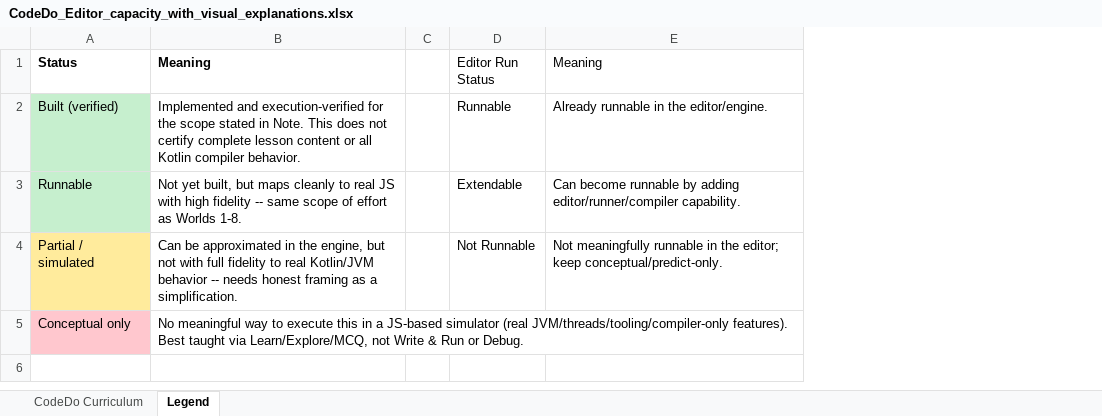
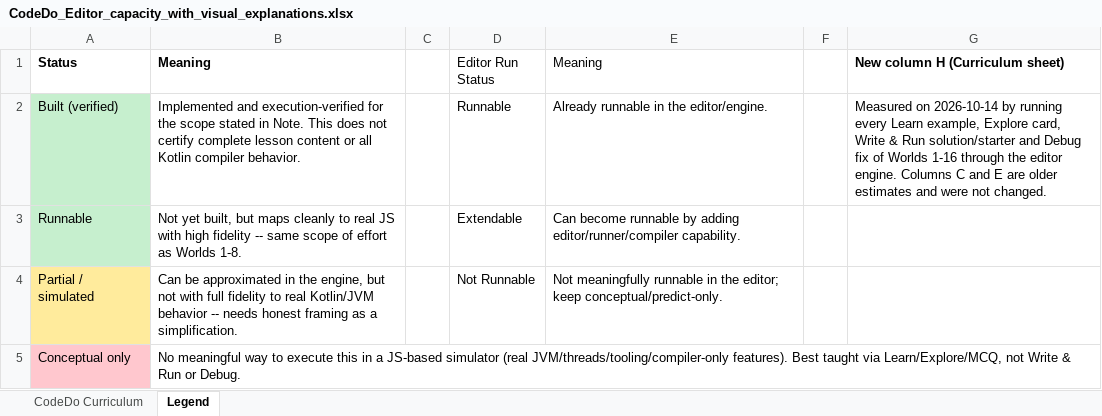
Before and after one commit to llbnailswali/CodeDoRN, an Excel workbook: CodeDo_Editor_capacity_with_visual_explanations.xlsx, sheet Legend, drawn as a sheet; values as stored, in another font and other column widths than the file's, no borders; the diff names each change by its address in the sheet, - before the commit and + after, or states it on an @@ line.

```diff
--- a/CodeDo_Editor_capacity_with_visual_explanations.xlsx (sheet Legend)
+++ b/CodeDo_Editor_capacity_with_visual_explanations.xlsx (sheet Legend)
+column F, empty
+column G (New column H (Curriculum sheet)), row 2: Measured on 2026-10-14 by running every Learn example, Explore card, Write & Run solution/starter and Debug fix of Worlds 1-16 through the editor engine. Columns C and E are older estimates and were not changed.
```
Also changed, not shown: sheet CodeDo Curriculum, 22 other files.
